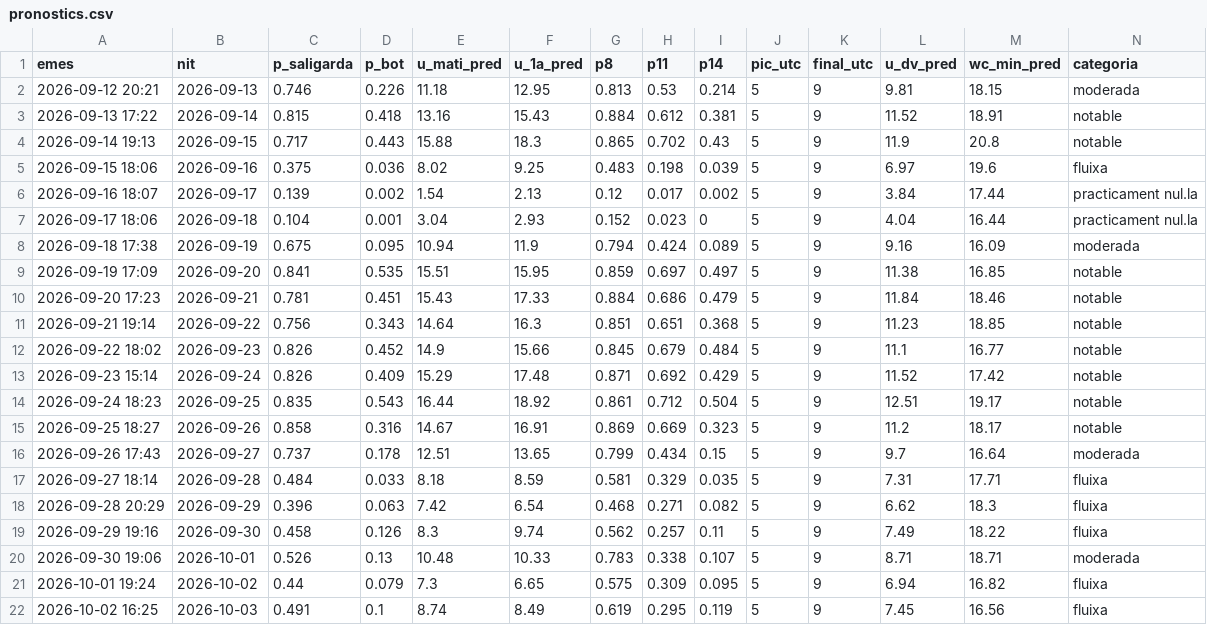
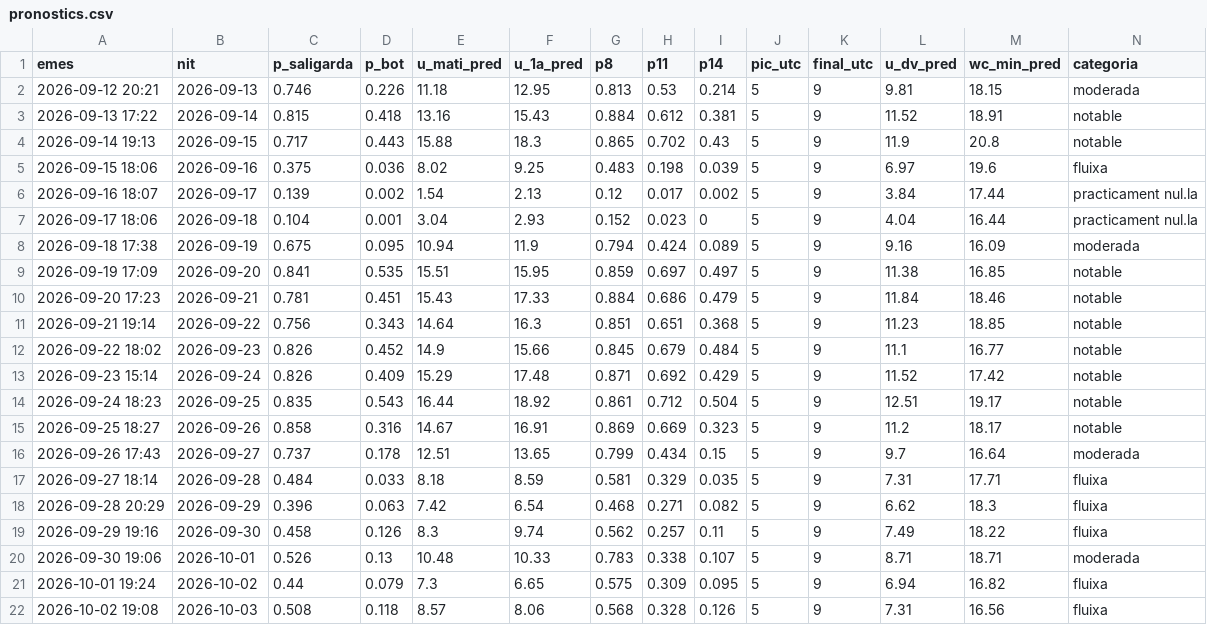
Before and after one commit to adriabarbeta/saligarda, a CSV file: derived/pronostics.csv, drawn as a sheet; only a part is shown; removed rows and columns are numbered as before the commit, all else as after; rows hold the shown columns only; the diff names each change by its address in the sheet, - before the commit and + after, or states it on an @@ line.

Commit message:
pronostic 2026-10-02

```diff
--- a/derived/pronostics.csv
+++ b/derived/pronostics.csv
-row 22: 2026-10-02 16:25 | 2026-10-03 | 0.491 | 0.1 | 8.74 | 8.49 | 0.619 | 0.295 | 0.119 | 5 | 9 | 7.45 | 16.56 | fluixa
+row 22: 2026-10-02 19:08 | 2026-10-03 | 0.508 | 0.118 | 8.57 | 8.06 | 0.568 | 0.328 | 0.126 | 5 | 9 | 7.31 | 16.56 | fluixa
```
Also changed, not shown: 1 other file.
